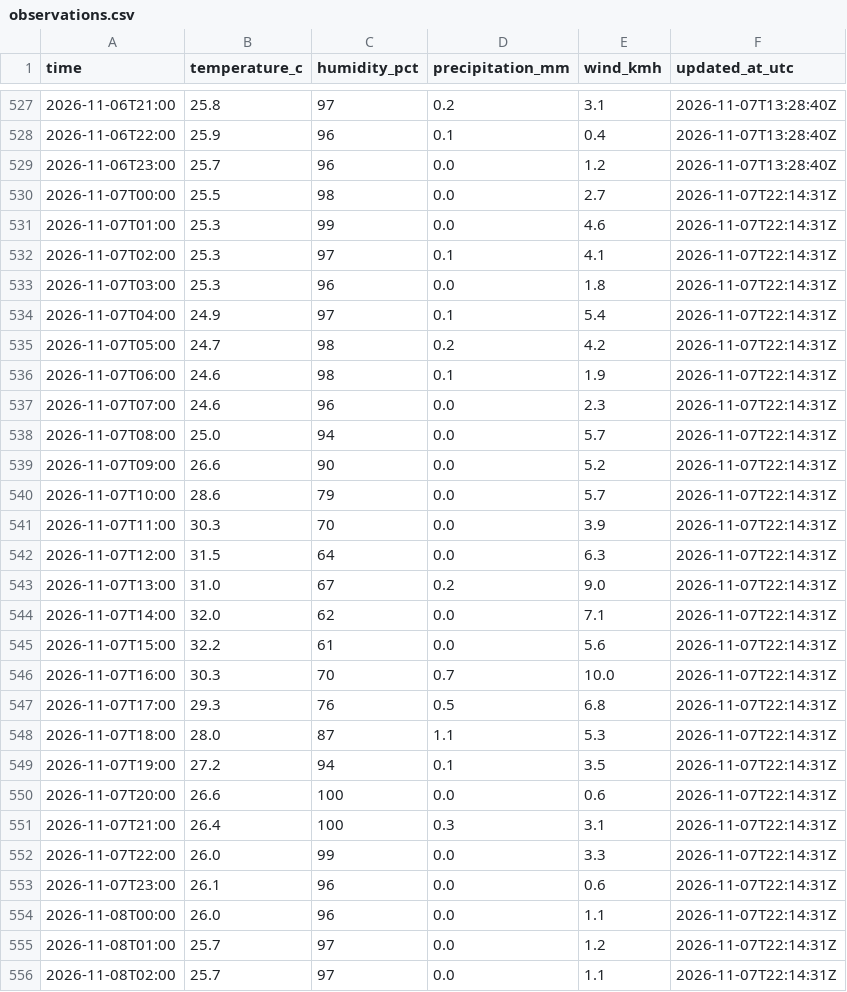
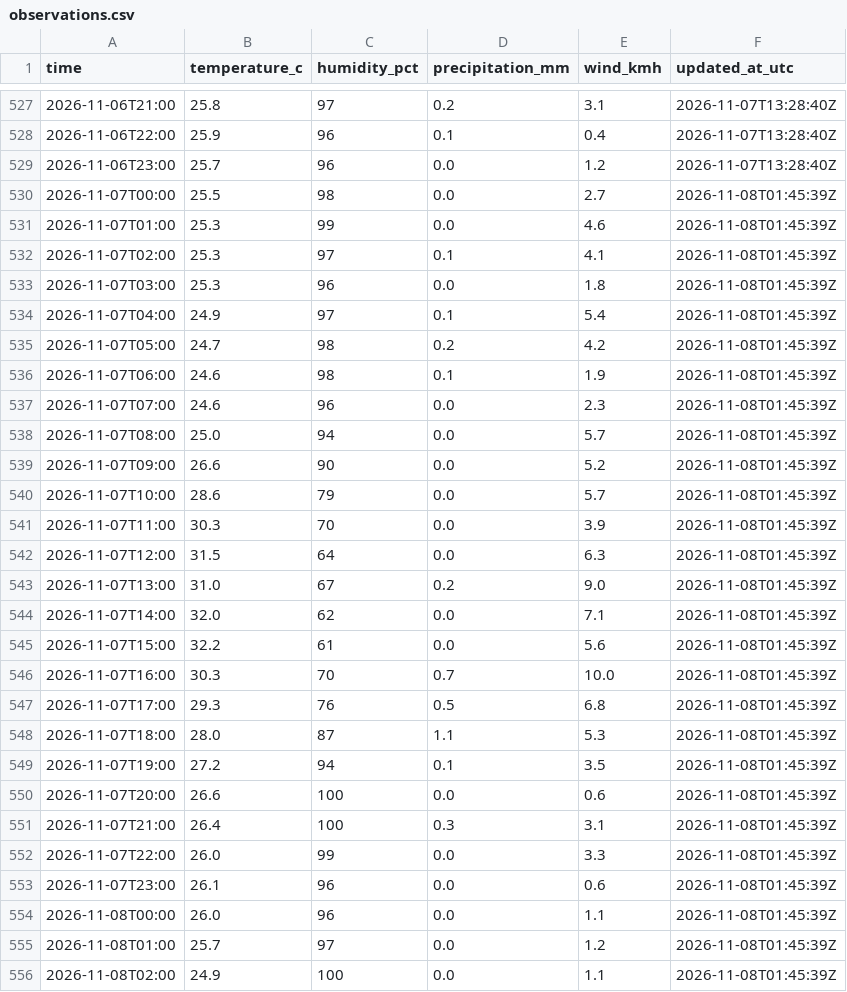
Before and after one commit to farah-aleya/seri-iskandar-weather, a CSV file: data/observations.csv, drawn as a sheet; only a part is shown, gaps mark what is left out; the diff covers the shown part only.

```diff
--- a/data/observations.csv
+++ b/data/observations.csv
@@ -529,28 +529,28 @@ time,temperature_c,humidity_pct,precipitation_mm,wind_kmh,updated_at_utc
 2026-11-06T23:00,25.7,96,0.0,1.2,2026-11-07T13:28:40Z
-2026-11-07T00:00,25.5,98,0.0,2.7,2026-11-07T22:14:31Z
-2026-11-07T01:00,25.3,99,0.0,4.6,2026-11-07T22:14:31Z
-2026-11-07T02:00,25.3,97,0.1,4.1,2026-11-07T22:14:31Z
-2026-11-07T03:00,25.3,96,0.0,1.8,2026-11-07T22:14:31Z
-2026-11-07T04:00,24.9,97,0.1,5.4,2026-11-07T22:14:31Z
-2026-11-07T05:00,24.7,98,0.2,4.2,2026-11-07T22:14:31Z
-2026-11-07T06:00,24.6,98,0.1,1.9,2026-11-07T22:14:31Z
-2026-11-07T07:00,24.6,96,0.0,2.3,2026-11-07T22:14:31Z
-2026-11-07T08:00,25.0,94,0.0,5.7,2026-11-07T22:14:31Z
-2026-11-07T09:00,26.6,90,0.0,5.2,2026-11-07T22:14:31Z
-2026-11-07T10:00,28.6,79,0.0,5.7,2026-11-07T22:14:31Z
-2026-11-07T11:00,30.3,70,0.0,3.9,2026-11-07T22:14:31Z
-2026-11-07T12:00,31.5,64,0.0,6.3,2026-11-07T22:14:31Z
-2026-11-07T13:00,31.0,67,0.2,9.0,2026-11-07T22:14:31Z
-2026-11-07T14:00,32.0,62,0.0,7.1,2026-11-07T22:14:31Z
-2026-11-07T15:00,32.2,61,0.0,5.6,2026-11-07T22:14:31Z
-2026-11-07T16:00,30.3,70,0.7,10.0,2026-11-07T22:14:31Z
-2026-11-07T17:00,29.3,76,0.5,6.8,2026-11-07T22:14:31Z
-2026-11-07T18:00,28.0,87,1.1,5.3,2026-11-07T22:14:31Z
-2026-11-07T19:00,27.2,94,0.1,3.5,2026-11-07T22:14:31Z
-2026-11-07T20:00,26.6,100,0.0,0.6,2026-11-07T22:14:31Z
-2026-11-07T21:00,26.4,100,0.3,3.1,2026-11-07T22:14:31Z
-2026-11-07T22:00,26.0,99,0.0,3.3,2026-11-07T22:14:31Z
-2026-11-07T23:00,26.1,96,0.0,0.6,2026-11-07T22:14:31Z
-2026-11-08T00:00,26.0,96,0.0,1.1,2026-11-07T22:14:31Z
-2026-11-08T01:00,25.7,97,0.0,1.2,2026-11-07T22:14:31Z
-2026-11-08T02:00,25.7,97,0.0,1.1,2026-11-07T22:14:31Z
+2026-11-07T00:00,25.5,98,0.0,2.7,2026-11-08T01:45:39Z
+2026-11-07T01:00,25.3,99,0.0,4.6,2026-11-08T01:45:39Z
+2026-11-07T02:00,25.3,97,0.1,4.1,2026-11-08T01:45:39Z
+2026-11-07T03:00,25.3,96,0.0,1.8,2026-11-08T01:45:39Z
+2026-11-07T04:00,24.9,97,0.1,5.4,2026-11-08T01:45:39Z
+2026-11-07T05:00,24.7,98,0.2,4.2,2026-11-08T01:45:39Z
+2026-11-07T06:00,24.6,98,0.1,1.9,2026-11-08T01:45:39Z
+2026-11-07T07:00,24.6,96,0.0,2.3,2026-11-08T01:45:39Z
+2026-11-07T08:00,25.0,94,0.0,5.7,2026-11-08T01:45:39Z
+2026-11-07T09:00,26.6,90,0.0,5.2,2026-11-08T01:45:39Z
+2026-11-07T10:00,28.6,79,0.0,5.7,2026-11-08T01:45:39Z
+2026-11-07T11:00,30.3,70,0.0,3.9,2026-11-08T01:45:39Z
+2026-11-07T12:00,31.5,64,0.0,6.3,2026-11-08T01:45:39Z
+2026-11-07T13:00,31.0,67,0.2,9.0,2026-11-08T01:45:39Z
+2026-11-07T14:00,32.0,62,0.0,7.1,2026-11-08T01:45:39Z
+2026-11-07T15:00,32.2,61,0.0,5.6,2026-11-08T01:45:39Z
+2026-11-07T16:00,30.3,70,0.7,10.0,2026-11-08T01:45:39Z
+2026-11-07T17:00,29.3,76,0.5,6.8,2026-11-08T01:45:39Z
+2026-11-07T18:00,28.0,87,1.1,5.3,2026-11-08T01:45:39Z
+2026-11-07T19:00,27.2,94,0.1,3.5,2026-11-08T01:45:39Z
+2026-11-07T20:00,26.6,100,0.0,0.6,2026-11-08T01:45:39Z
+2026-11-07T21:00,26.4,100,0.3,3.1,2026-11-08T01:45:39Z
+2026-11-07T22:00,26.0,99,0.0,3.3,2026-11-08T01:45:39Z
+2026-11-07T23:00,26.1,96,0.0,0.6,2026-11-08T01:45:39Z
+2026-11-08T00:00,26.0,96,0.0,1.1,2026-11-08T01:45:39Z
+2026-11-08T01:00,25.7,97,0.0,1.2,2026-11-08T01:45:39Z
+2026-11-08T02:00,24.9,100,0.0,1.1,2026-11-08T01:45:39Z
```
Also changed, not shown: 3 added rows and 12 edited cells elsewhere in this file, data/current.csv, data/daily_forecasts.csv, 2 other files.
